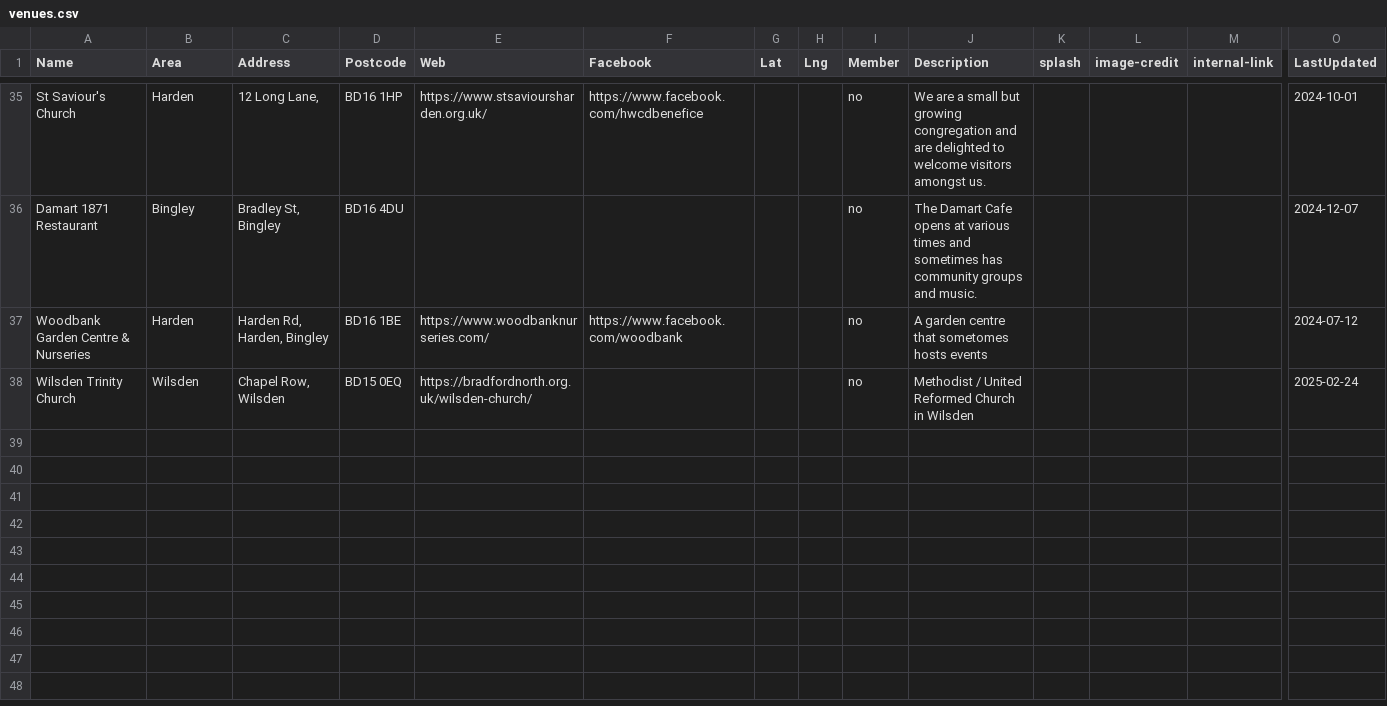
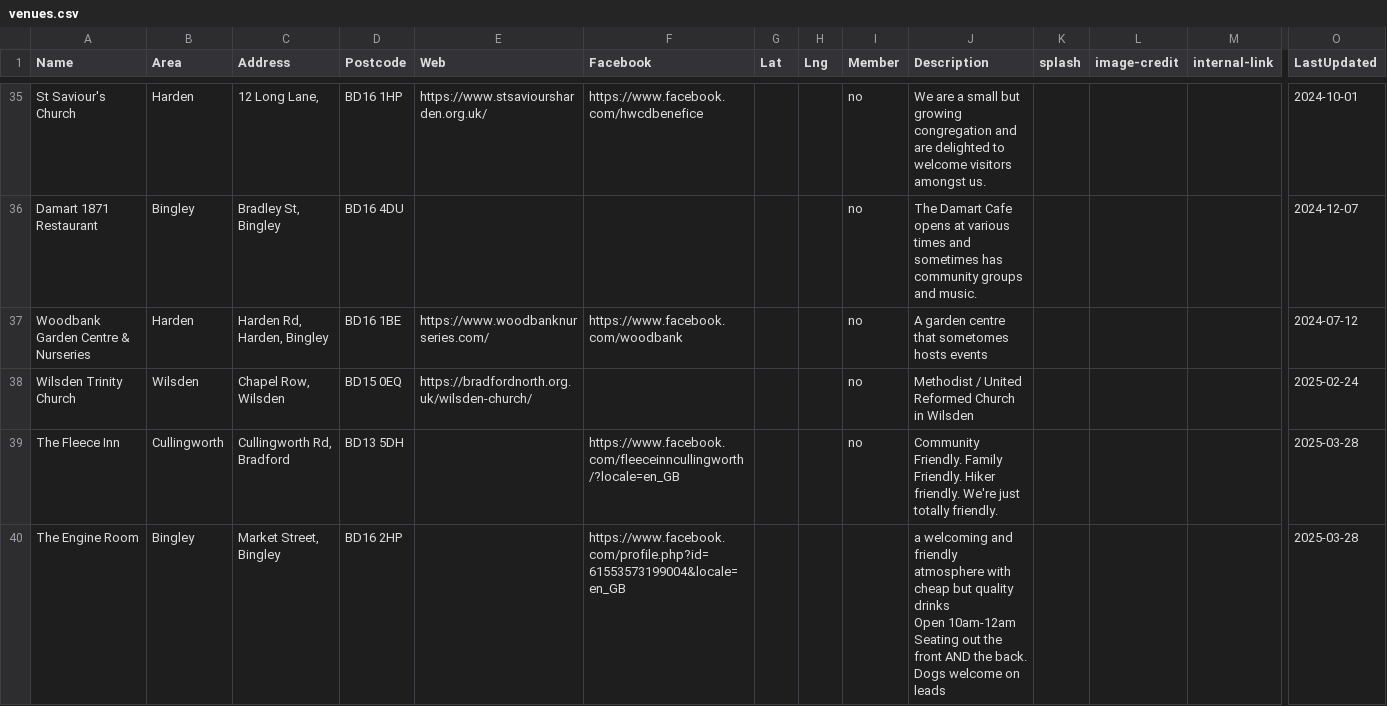
Before and after one commit to caprenter/bingley-music-town, a CSV file: docs/_data/venues.csv, drawn as a sheet; only a part is shown, gaps mark what is left out; rows hold the shown columns only; ↵ is a line break in a cell; the diff names each change by its address in the sheet, - before the commit and + after, or states it on an @@ line.

```diff
--- a/docs/_data/venues.csv
+++ b/docs/_data/venues.csv
+row 39: The Fleece Inn | Cullingworth | Cullingworth Rd, Bradford | BD13 5DH |  | https://www.facebook.com/fleeceinncullingworth/?locale=en_GB |  |  | no | Community Friendly. Family Friendly. Hiker friendly. We're just totally friendly. |  |  |  | 2025-03-28
+row 40: The Engine Room | Bingley | Market Street, Bingley | BD16 2HP |  | https://www.facebook.com/profile.php?id=61553573199004&locale=en_GB |  |  |  | a welcoming and friendly atmosphere with cheap but quality drinks ↵ Open 10am-12am ↵ Seating out the front AND the back. ↵ Dogs welcome on leads |  |  |  | 2025-03-28
```
Also changed, not shown: docs/_data/artists.csv, docs/_data/events.csv, 2 other files.
